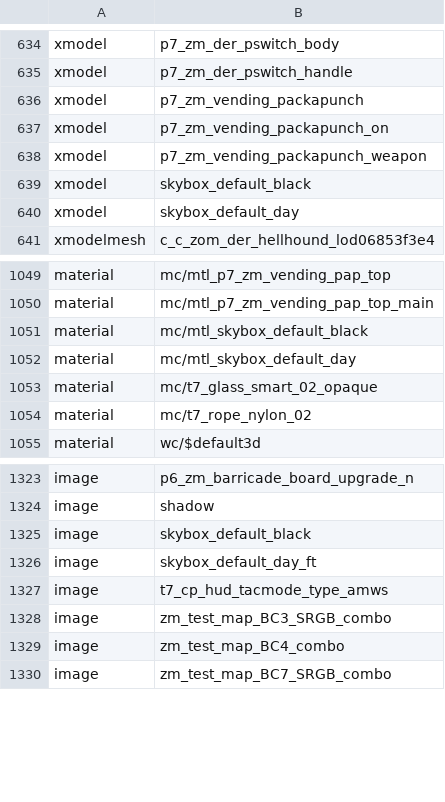
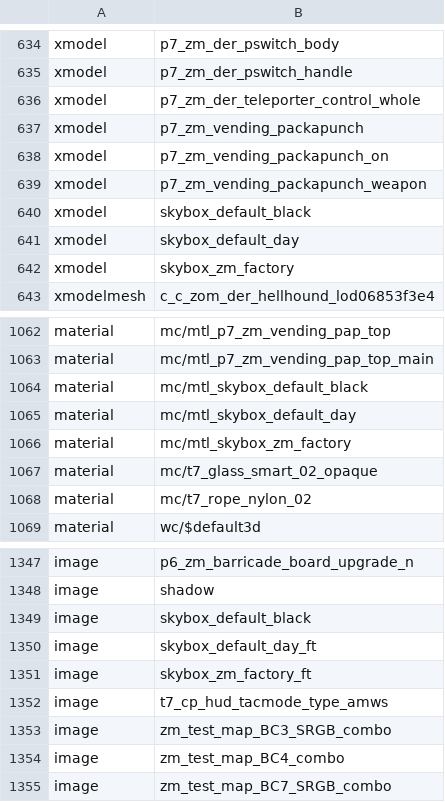
Before and after one commit to kelson8/bo3-Zombies-Test-Map, a CSV file: zone_source/all/assetlist/zm_test_map.csv, drawn as a sheet; only a part is shown, gaps mark what is left out; the diff covers the shown part only; the diff names each change by its address in the sheet, - before the commit and + after, or states it on an @@ line.

Commit message:
feat: Add test use trigger and control panel to map
* Add test for faster running zombies.

* Add new using statements to menu_functions.gsc.

* Label menu_util.gsc a bit.

* Update readme.

```diff
--- a/zone_source/all/assetlist/zm_test_map.csv
+++ b/zone_source/all/assetlist/zm_test_map.csv
+row 636: xmodel | p7_zm_der_teleporter_control_whole
+row 642: xmodel | skybox_zm_factory
+row 1066: material | mc/mtl_skybox_zm_factory
+row 1351: image | skybox_zm_factory_ft
```
Also changed, not shown: 21 added rows elsewhere in this file, zone_source/all/assetinfo/zm_test_map_poolinfo.csv, zone_source/all/assetinfo/zm_test_map_xmodel.csv, 8 other files.
